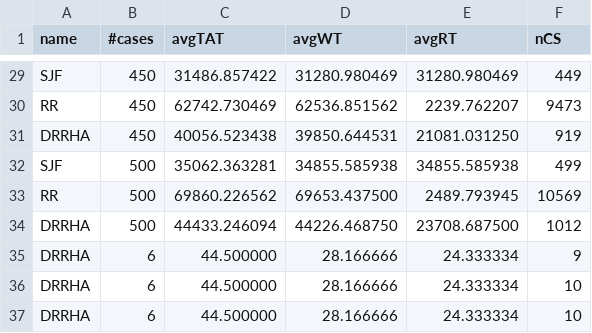
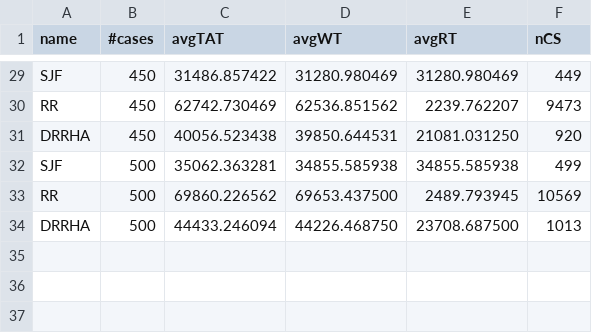
Before and after one commit to Bhaikko/mdrrha, a CSV file: data/sample_output.csv, drawn as a sheet; only a part is shown, gaps mark what is left out; the diff covers the shown part only.

Commit message:
mDRRHA fix initial

```diff
--- a/data/sample_output.csv
+++ b/data/sample_output.csv
@@ -30,8 +30,5 @@ SJF,450,31486.857422,31280.980469,31280.980469,449
 RR,450,62742.730469,62536.851562,2239.762207,9473
-DRRHA,450,40056.523438,39850.644531,21081.031250,919
+DRRHA,450,40056.523438,39850.644531,21081.031250,920
 SJF,500,35062.363281,34855.585938,34855.585938,499
 RR,500,69860.226562,69653.437500,2489.793945,10569
-DRRHA,500,44433.246094,44226.468750,23708.687500,1012
-DRRHA,6,44.500000,28.166666,24.333334,9
-DRRHA,6,44.500000,28.166666,24.333334,10
-DRRHA,6,44.500000,28.166666,24.333334,10
+DRRHA,500,44433.246094,44226.468750,23708.687500,1013
```
Also changed, not shown: 9 edited cells elsewhere in this file, 4 other files.
